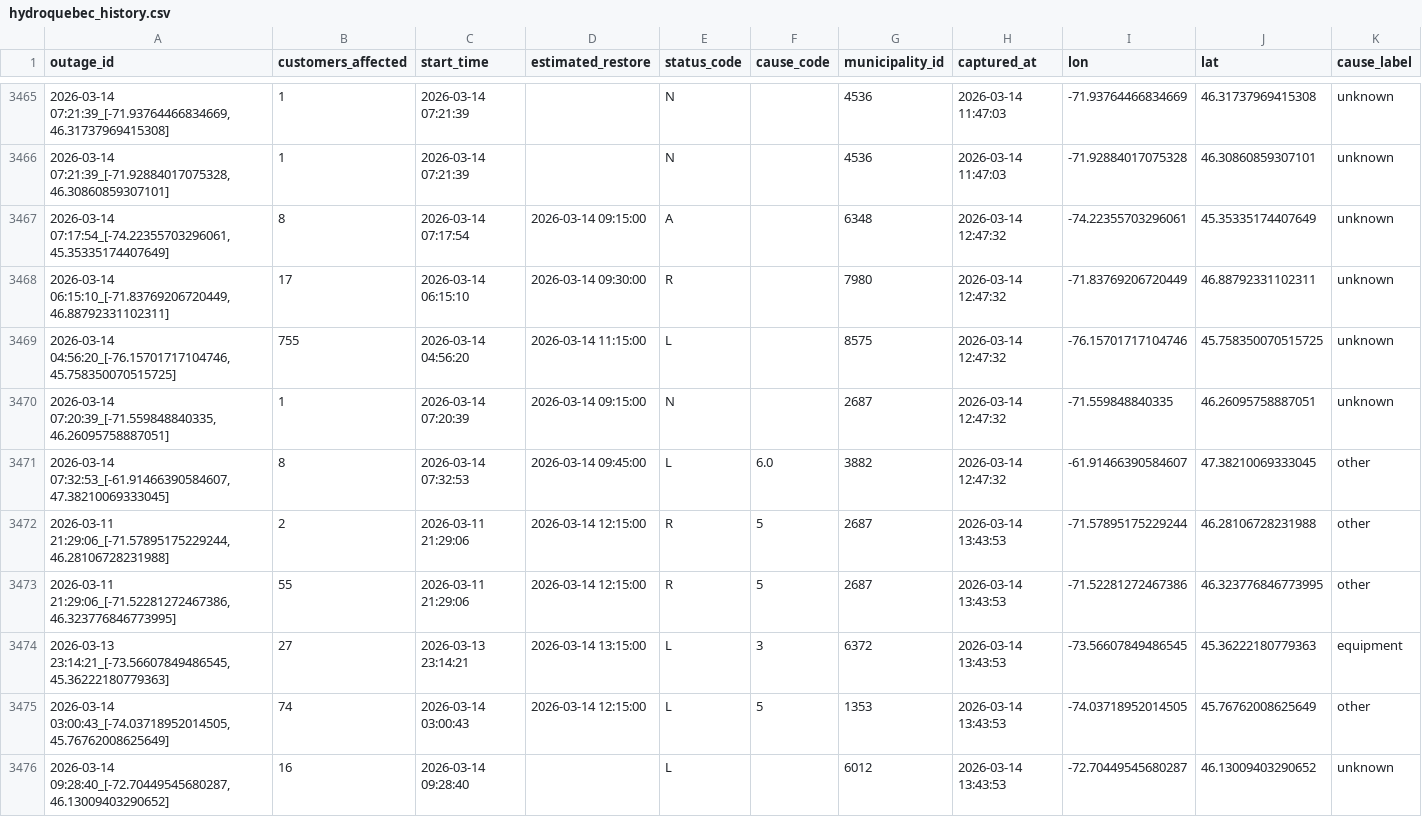
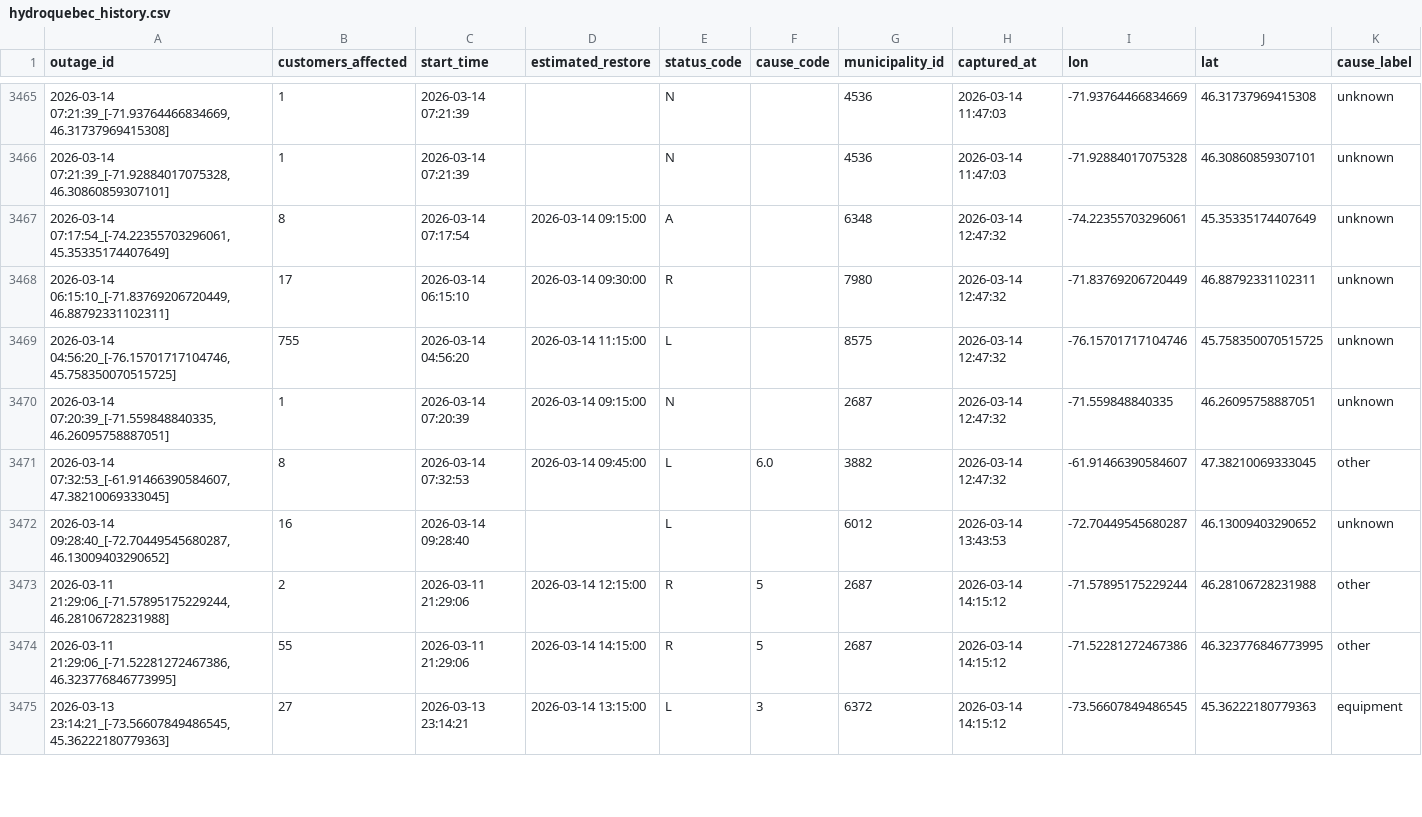
Before and after one commit to YannickBoily/ProjetHydro, a CSV file: hydroquebec_history.csv, drawn as a sheet; only a part is shown, gaps mark what is left out; the diff covers the shown part only.

```diff
--- a/hydroquebec_history.csv
+++ b/hydroquebec_history.csv
@@ -3471,6 +3471,5 @@ outage_id,customers_affected,start_time,estimated_restore,status_code,cause_code
 "2026-03-14 07:32:53_[-61.91466390584607, 47.38210069333045]",8,2026-03-14 07:32:53,2026-03-14 09:45:00,L,6.0,3882,2026-03-14 12:47:32,-61.91466390584607,47.38210069333045,other
-"2026-03-11 21:29:06_[-71.57895175229244, 46.28106728231988]",2,2026-03-11 21:29:06,2026-03-14 12:15:00,R,5,2687,2026-03-14 13:43:53,-71.57895175229244,46.28106728231988,other
-"2026-03-11 21:29:06_[-71.52281272467386, 46.323776846773995]",55,2026-03-11 21:29:06,2026-03-14 12:15:00,R,5,2687,2026-03-14 13:43:53,-71.52281272467386,46.323776846773995,other
-"2026-03-13 23:14:21_[-73.56607849486545, 45.36222180779363]",27,2026-03-13 23:14:21,2026-03-14 13:15:00,L,3,6372,2026-03-14 13:43:53,-73.56607849486545,45.36222180779363,equipment
-"2026-03-14 03:00:43_[-74.03718952014505, 45.76762008625649]",74,2026-03-14 03:00:43,2026-03-14 12:15:00,L,5,1353,2026-03-14 13:43:53,-74.03718952014505,45.76762008625649,other
 "2026-03-14 09:28:40_[-72.70449545680287, 46.13009403290652]",16,2026-03-14 09:28:40,,L,,6012,2026-03-14 13:43:53,-72.70449545680287,46.13009403290652,unknown
+"2026-03-11 21:29:06_[-71.57895175229244, 46.28106728231988]",2,2026-03-11 21:29:06,2026-03-14 12:15:00,R,5,2687,2026-03-14 14:15:12,-71.57895175229244,46.28106728231988,other
+"2026-03-11 21:29:06_[-71.52281272467386, 46.323776846773995]",55,2026-03-11 21:29:06,2026-03-14 14:15:00,R,5,2687,2026-03-14 14:15:12,-71.52281272467386,46.323776846773995,other
+"2026-03-13 23:14:21_[-73.56607849486545, 45.36222180779363]",27,2026-03-13 23:14:21,2026-03-14 13:15:00,L,3,6372,2026-03-14 14:15:12,-73.56607849486545,45.36222180779363,equipment
```
Also changed, not shown: 4 added rows and 44 edited cells elsewhere in this file.
